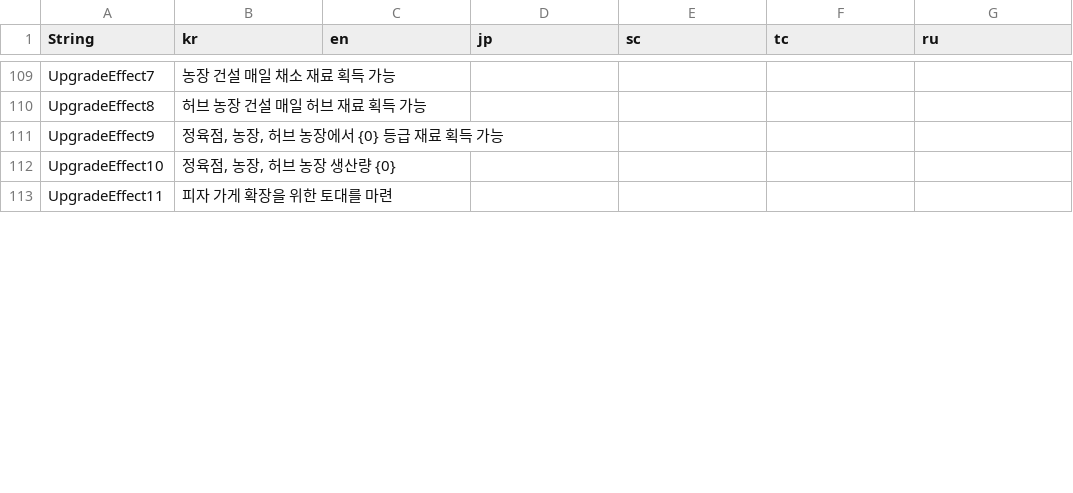
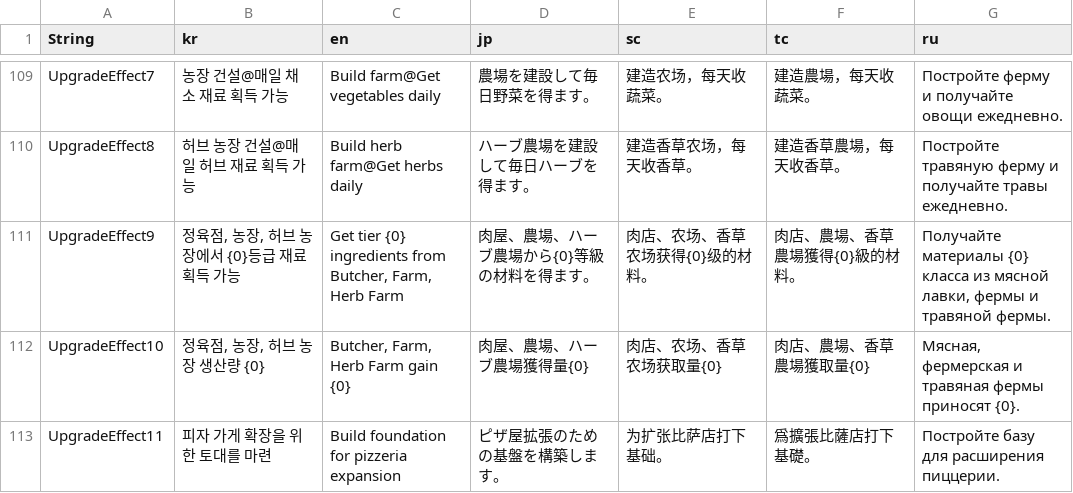
Before and after one commit to thebottlecor/Zompizza, a CSV file: Assets/StreamingAssets/TextManager - common.csv, drawn as a sheet; only a part is shown, gaps mark what is left out; the diff covers the shown part only; the diff names each change by its address in the sheet, - before the commit and + after, or states it on an @@ line.

```diff
--- a/Assets/StreamingAssets/TextManager - common.csv
+++ b/Assets/StreamingAssets/TextManager - common.csv
-B109 (kr): 농장 건설 매일 채소 재료 획득 가능
+B109 (kr): 농장 건설@매일 채소 재료 획득 가능
-C109 (en): (empty)
+C109 (en): Build farm@Get vegetables daily
-D109 (jp): (empty)
+D109 (jp): 農場を建設して毎日野菜を得ます。
-E109 (sc): (empty)
+E109 (sc): 建造农场，每天收蔬菜。
-F109 (tc): (empty)
+F109 (tc): 建造農場，每天收蔬菜。
-G109 (ru): (empty)
+G109 (ru): Постройте ферму и получайте овощи ежедневно.
-B110 (kr): 허브 농장 건설 매일 허브 재료 획득 가능
+B110 (kr): 허브 농장 건설@매일 허브 재료 획득 가능
-C110 (en): (empty)
+C110 (en): Build herb farm@Get herbs daily
-D110 (jp): (empty)
+D110 (jp): ハーブ農場を建設して毎日ハーブを得ます。
-E110 (sc): (empty)
+E110 (sc): 建造香草农场，每天收香草。
-F110 (tc): (empty)
+F110 (tc): 建造香草農場，每天收香草。
-G110 (ru): (empty)
+G110 (ru): Постройте травяную ферму и получайте травы ежедневно.
-B111 (kr): 정육점, 농장, 허브 농장에서 {0} 등급 재료 획득 가능
+B111 (kr): 정육점, 농장, 허브 농장에서 {0}등급 재료 획득 가능
-C111 (en): (empty)
+C111 (en): Get tier {0} ingredients from Butcher, Farm, Herb Farm
-D111 (jp): (empty)
+D111 (jp): 肉屋、農場、ハーブ農場から{0}等級の材料を得ます。
-E111 (sc): (empty)
+E111 (sc): 肉店、农场、香草农场获得{0}级的材料。
-F111 (tc): (empty)
+F111 (tc): 肉店、農場、香草農場獲得{0}級的材料。
-G111 (ru): (empty)
+G111 (ru): Получайте материалы {0} класса из мясной лавки, фермы и травяной фермы.
-C112 (en): (empty)
+C112 (en): Butcher, Farm, Herb Farm gain {0}
-D112 (jp): (empty)
+D112 (jp): 肉屋、農場、ハーブ農場獲得量{0}
-E112 (sc): (empty)
+E112 (sc): 肉店、农场、香草农场获取量{0}
-F112 (tc): (empty)
+F112 (tc): 肉店、農場、香草農場獲取量{0}
-G112 (ru): (empty)
+G112 (ru): Мясная, фермерская и травяная фермы приносят {0}.
-C113 (en): (empty)
+C113 (en): Build foundation for pizzeria expansion
-D113 (jp): (empty)
+D113 (jp): ピザ屋拡張のための基盤を構築します。
-E113 (sc): (empty)
+E113 (sc): 为扩张比萨店打下基础。
-F113 (tc): (empty)
+F113 (tc): 爲擴張比薩店打下基礎。
-G113 (ru): (empty)
+G113 (ru): Постройте базу для расширения пиццерии.
```
Also changed, not shown: 6 added rows and 54 edited cells elsewhere in this file, Assets/StreamingAssets/TextManager - research.csv, 34 other files.
